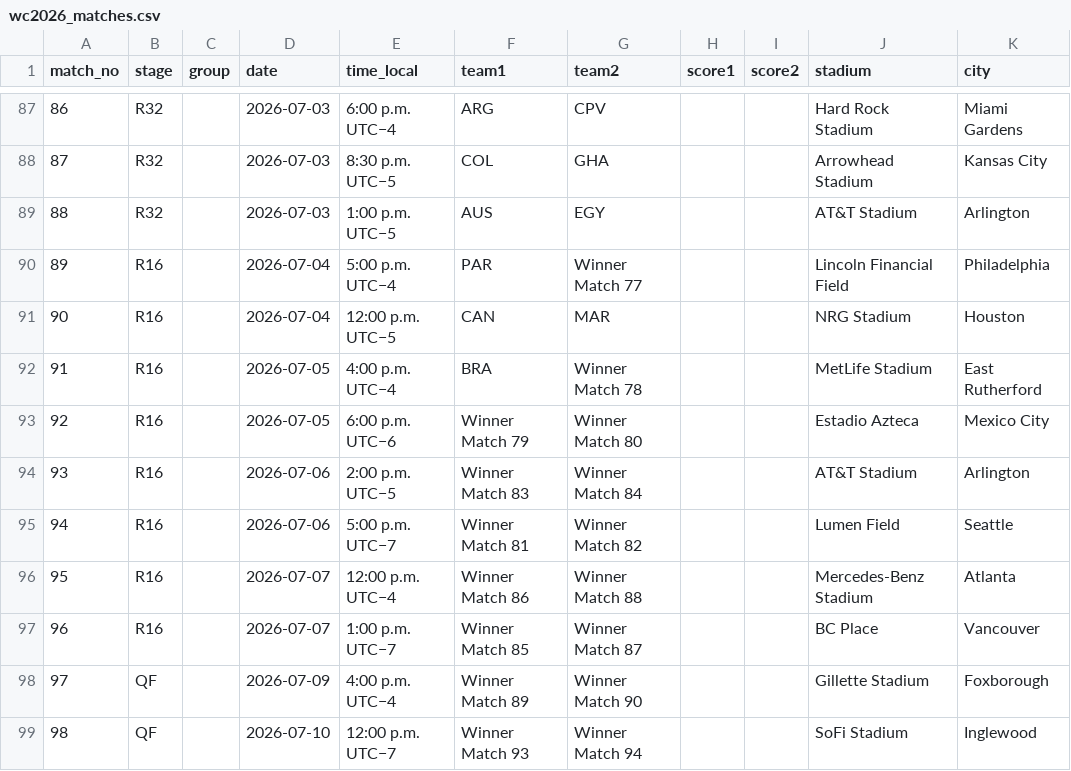
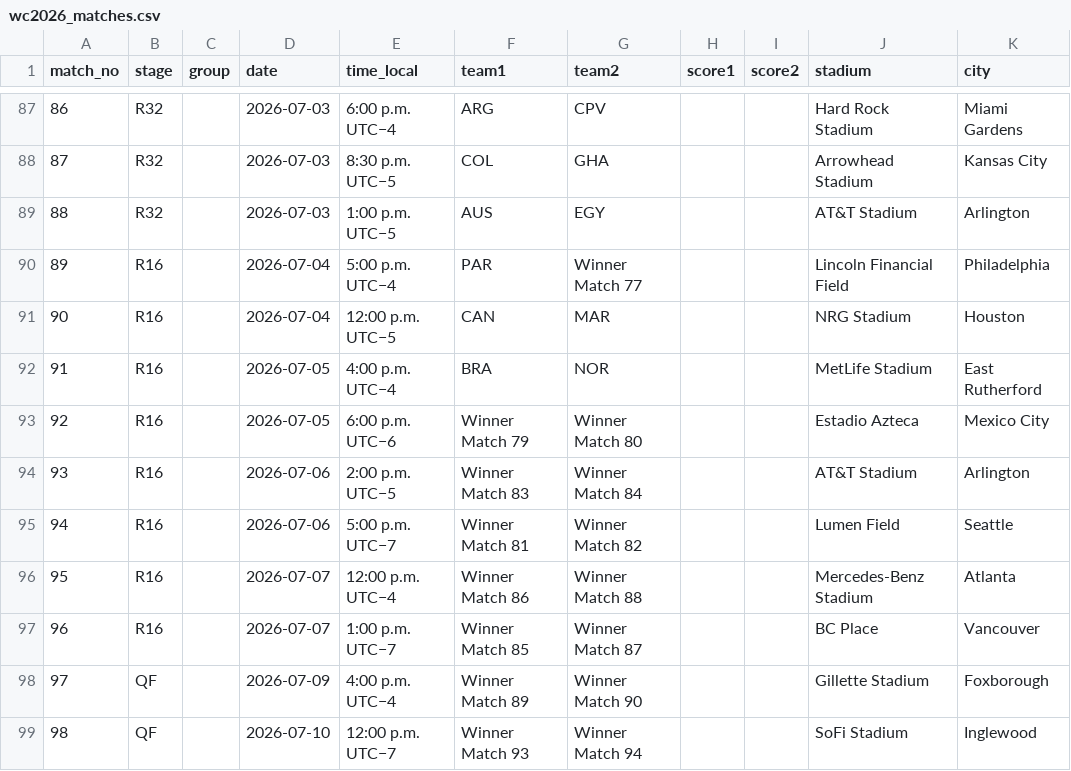
Before and after one commit to scalonico/mundial26, a CSV file: data/wc2026_matches.csv, drawn as a sheet; only a part is shown, gaps mark what is left out.

```diff
--- a/data/wc2026_matches.csv
+++ b/data/wc2026_matches.csv
@@ -91,3 +91,3 @@ match_no,stage,group,date,time_local,team1,team2,score1,score2,stadium,city
 90,R16,,2026-07-04,12:00 p.m. UTC−5,CAN,MAR,,,NRG Stadium,Houston
-91,R16,,2026-07-05,4:00 p.m. UTC−4,BRA,Winner Match 78,,,MetLife Stadium,East Rutherford
+91,R16,,2026-07-05,4:00 p.m. UTC−4,BRA,NOR,,,MetLife Stadium,East Rutherford
 92,R16,,2026-07-05,6:00 p.m. UTC−6,Winner Match 79,Winner Match 80,,,Estadio Azteca,Mexico City
```
